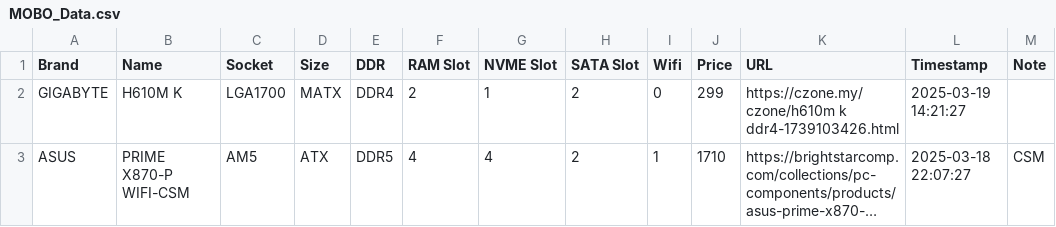
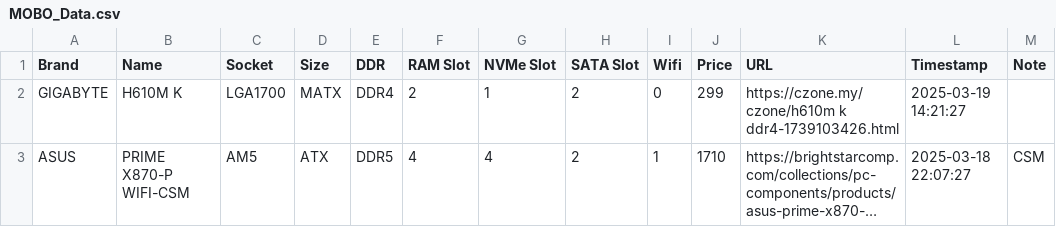
Before and after one commit to itsnotzul/Gaming-PC-Recommendation-System, a CSV file: data/parts/MOBO_Data.csv, drawn as a sheet; only a part is shown; long unchanged cells end in ….

```diff
--- a/data/parts/MOBO_Data.csv
+++ b/data/parts/MOBO_Data.csv
@@ -1,2 +1,2 @@
-Brand,Name,Socket,Size,DDR,RAM Slot,NVME Slot,SATA Slot,Wifi,Price,URL,Timestamp,Note
+Brand,Name,Socket,Size,DDR,RAM Slot,NVMe Slot,SATA Slot,Wifi,Price,URL,Timestamp,Note
 GIGABYTE,H610M K,LGA1700,MATX,DDR4,2,1,2,0,299,https://czone.my/czone/h610m k ddr4-1739103426.html,2025-03-19 14:21:27,
```
Also changed, not shown: data/parts/CPU_Data.csv, 3 other files.
